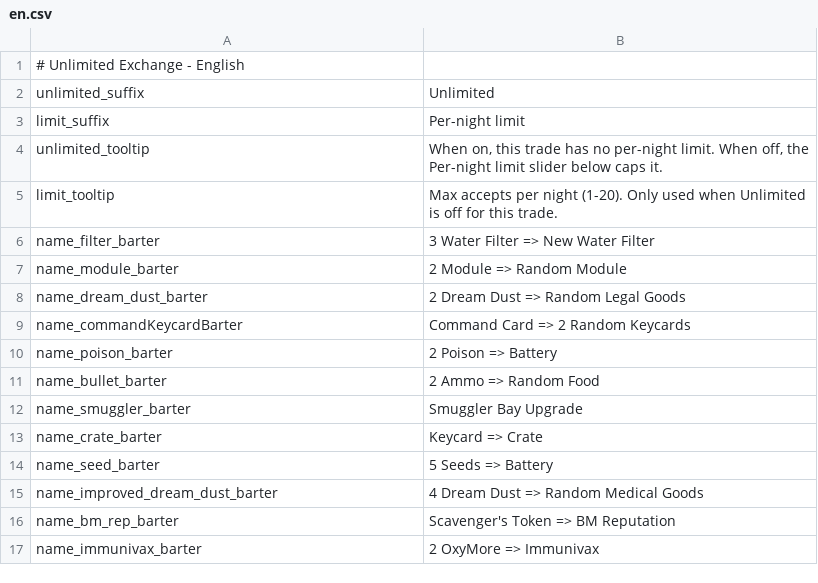
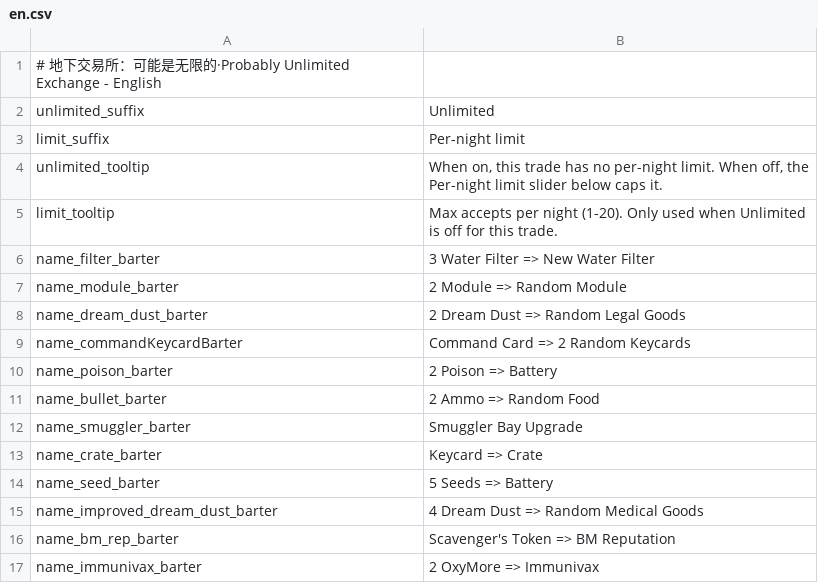
Before and after one commit to Andrew-s-Game-Mods/Probably-Unlimited-Exchange, a CSV file: Localization/en.csv, drawn as a sheet.

Commit message:
模组更名为「地下交易所：可能是无限的·Probably Unlimited Exchange」，同步本地化注释头

```diff
--- a/Localization/en.csv
+++ b/Localization/en.csv
@@ -1,2 +1,2 @@
-# Unlimited Exchange - English
+# 地下交易所：可能是无限的·Probably Unlimited Exchange - English
 unlimited_suffix,Unlimited
```
Also changed, not shown: Localization/zh.csv, 1 other file.
